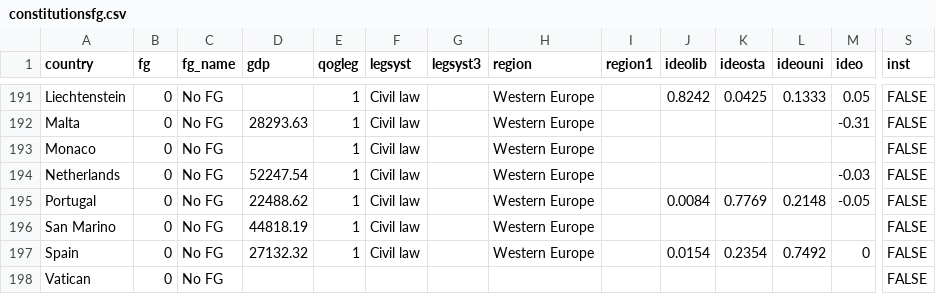
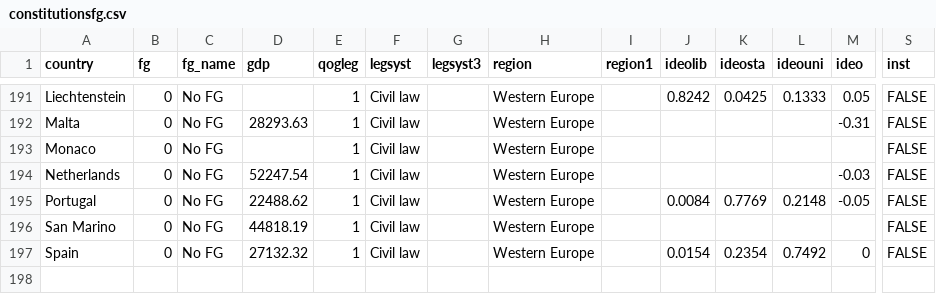
Before and after one commit to araujore/constitutionsfg, a CSV file: constitutionsfg.csv, drawn as a sheet; only a part is shown, gaps mark what is left out; rows hold the shown columns only; the diff names each change by its address in the sheet, - before the commit and + after, or states it on an @@ line.

Commit message:
Add files via upload

```diff
--- a/constitutionsfg.csv
+++ b/constitutionsfg.csv
-row 198: Vatican | 0 | No FG |  |  |  |  |  |  |  |  |  |  | FALSE
```
